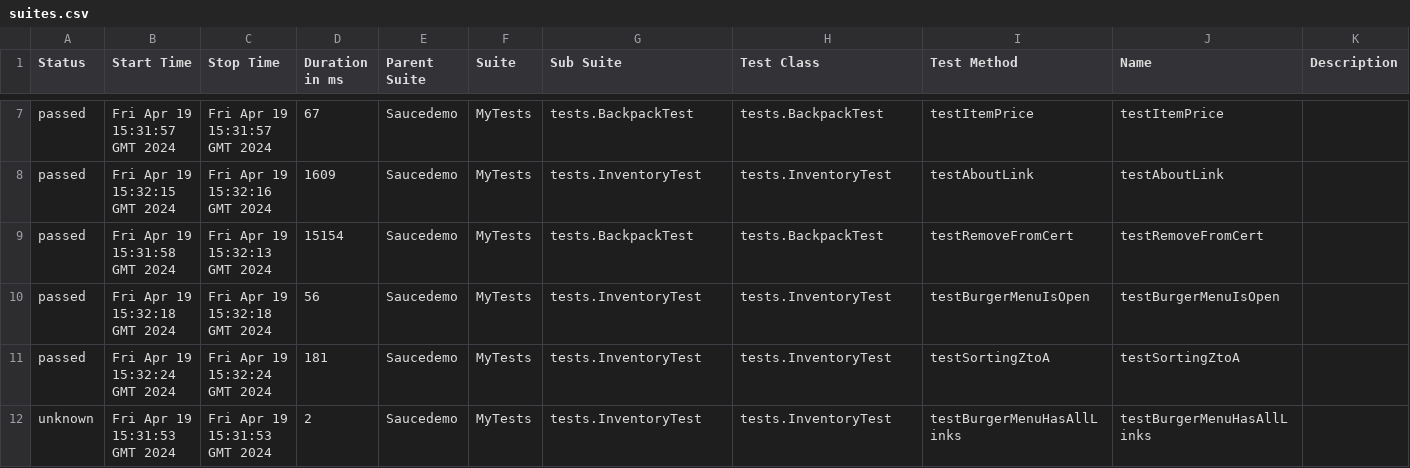
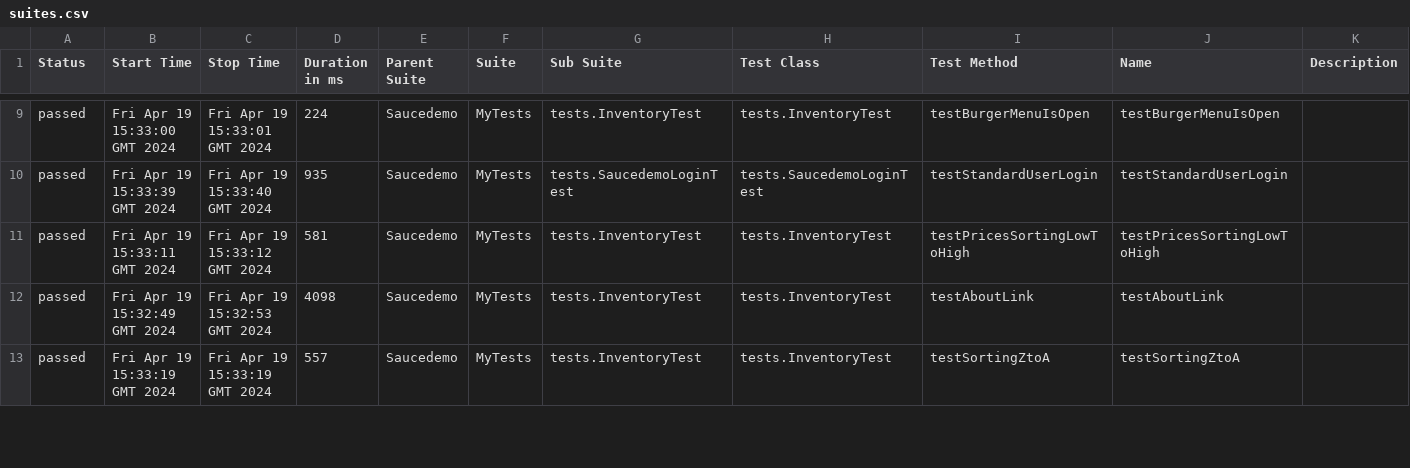
Before and after one commit to Ksu0007/Saucedemo, a CSV file: 40/data/suites.csv, drawn as a sheet; only a part is shown, gaps mark what is left out; the diff covers the shown part only.

```diff
--- a/40/data/suites.csv
+++ b/40/data/suites.csv
@@ -7,6 +9,5 @@
-"passed","Fri Apr 19 15:31:57 GMT 2024","Fri Apr 19 15:31:57 GMT 2024","67","Saucedemo","MyTests","tests.BackpackTest","tests.BackpackTest","testItemPrice","testItemPrice",""
-"passed","Fri Apr 19 15:32:15 GMT 2024","Fri Apr 19 15:32:16 GMT 2024","1609","Saucedemo","MyTests","tests.InventoryTest","tests.InventoryTest","testAboutLink","testAboutLink",""
-"passed","Fri Apr 19 15:31:58 GMT 2024","Fri Apr 19 15:32:13 GMT 2024","15154","Saucedemo","MyTests","tests.BackpackTest","tests.BackpackTest","testRemoveFromCert","testRemoveFromCert",""
-"passed","Fri Apr 19 15:32:18 GMT 2024","Fri Apr 19 15:32:18 GMT 2024","56","Saucedemo","MyTests","tests.InventoryTest","tests.InventoryTest","testBurgerMenuIsOpen","testBurgerMenuIsOpen",""
-"passed","Fri Apr 19 15:32:24 GMT 2024","Fri Apr 19 15:32:24 GMT 2024","181","Saucedemo","MyTests","tests.InventoryTest","tests.InventoryTest","testSortingZtoA","testSortingZtoA",""
-"unknown","Fri Apr 19 15:31:53 GMT 2024","Fri Apr 19 15:31:53 GMT 2024","2","Saucedemo","MyTests","tests.InventoryTest","tests.InventoryTest","testBurgerMenuHasAllLinks","testBurgerMenuHasAllLinks",""
+"passed","Fri Apr 19 15:33:00 GMT 2024","Fri Apr 19 15:33:01 GMT 2024","224","Saucedemo","MyTests","tests.InventoryTest","tests.InventoryTest","testBurgerMenuIsOpen","testBurgerMenuIsOpen",""
+"passed","Fri Apr 19 15:33:39 GMT 2024","Fri Apr 19 15:33:40 GMT 2024","935","Saucedemo","MyTests","tests.SaucedemoLoginTest","tests.SaucedemoLoginTest","testStandardUserLogin","testStandardUserLogin",""
+"passed","Fri Apr 19 15:33:11 GMT 2024","Fri Apr 19 15:33:12 GMT 2024","581","Saucedemo","MyTests","tests.InventoryTest","tests.InventoryTest","testPricesSortingLowToHigh","testPricesSortingLowToHigh",""
+"passed","Fri Apr 19 15:32:49 GMT 2024","Fri Apr 19 15:32:53 GMT 2024","4098","Saucedemo","MyTests","tests.InventoryTest","tests.InventoryTest","testAboutLink","testAboutLink",""
+"passed","Fri Apr 19 15:33:19 GMT 2024","Fri Apr 19 15:33:19 GMT 2024","557","Saucedemo","MyTests","tests.InventoryTest","tests.InventoryTest","testSortingZtoA","testSortingZtoA",""
```
Also changed, not shown: 2 added rows, 1 removed row and 70 edited cells elsewhere in this file, 56 other files.
